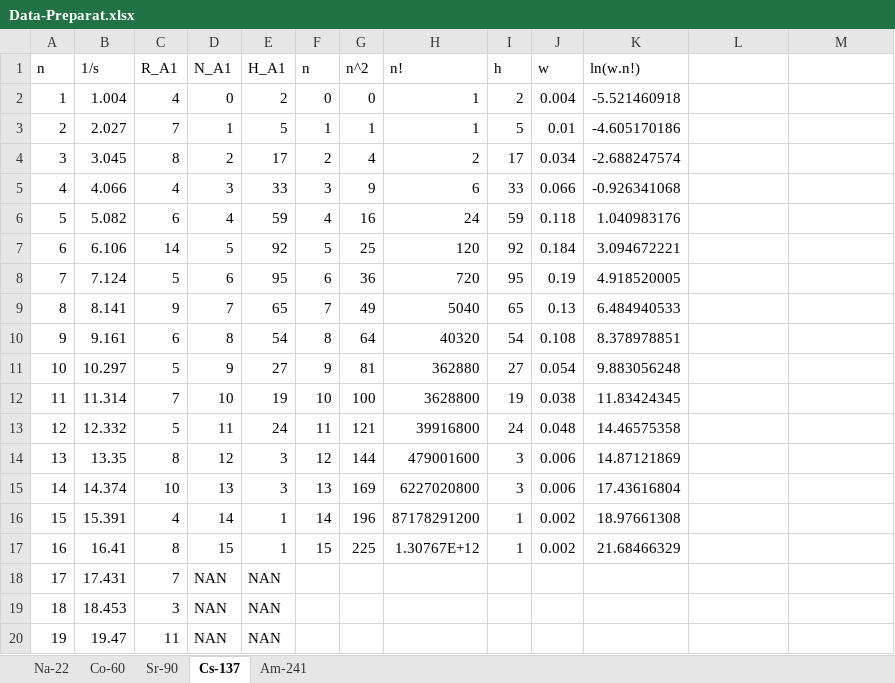
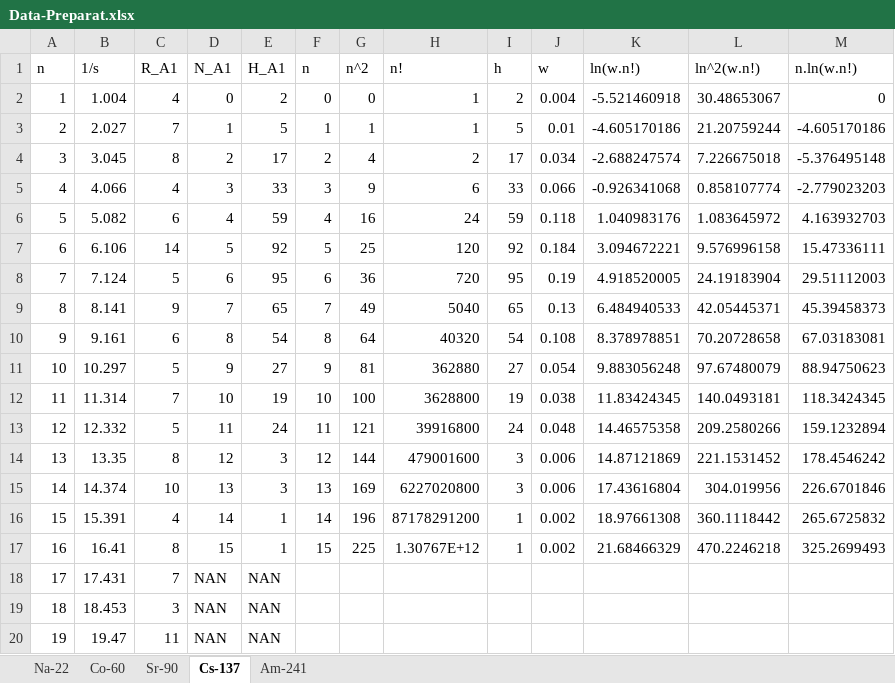
Before and after one commit to emnopal/Laporan-Praktikum-Eksperimen-Fisika, an Excel workbook: Document/Data/Data-Preparat.xlsx, sheet Cs-137, drawn as a sheet; only a part is shown; values as stored, in another font and other column widths than the file's, no borders; the diff names each change by its address in the sheet, - before the commit and + after, or states it on an @@ line.

```diff
--- a/Document/Data/Data-Preparat.xlsx (sheet Cs-137)
+++ b/Document/Data/Data-Preparat.xlsx (sheet Cs-137)
-L1: (empty)
+L1: ln^2(w.n!)
-M1: (empty)
+M1: n.ln(w.n!)
-L2 (ln^2(w.n!)): (empty)
+L2 (ln^2(w.n!)): 30.48653067
-M2 (n.ln(w.n!)): (empty)
+M2 (n.ln(w.n!)): 0
-L3 (ln^2(w.n!)): (empty)
+L3 (ln^2(w.n!)): 21.20759244
-M3 (n.ln(w.n!)): (empty)
+M3 (n.ln(w.n!)): -4.605170186
-L4 (ln^2(w.n!)): (empty)
+L4 (ln^2(w.n!)): 7.226675018
-M4 (n.ln(w.n!)): (empty)
+M4 (n.ln(w.n!)): -5.376495148
-L5 (ln^2(w.n!)): (empty)
+L5 (ln^2(w.n!)): 0.858107774
-M5 (n.ln(w.n!)): (empty)
+M5 (n.ln(w.n!)): -2.779023203
-L6 (ln^2(w.n!)): (empty)
+L6 (ln^2(w.n!)): 1.083645972
-M6 (n.ln(w.n!)): (empty)
+M6 (n.ln(w.n!)): 4.163932703
-L7 (ln^2(w.n!)): (empty)
+L7 (ln^2(w.n!)): 9.576996158
-M7 (n.ln(w.n!)): (empty)
+M7 (n.ln(w.n!)): 15.47336111
-L8 (ln^2(w.n!)): (empty)
+L8 (ln^2(w.n!)): 24.19183904
-M8 (n.ln(w.n!)): (empty)
+M8 (n.ln(w.n!)): 29.51112003
-L9 (ln^2(w.n!)): (empty)
+L9 (ln^2(w.n!)): 42.05445371
-M9 (n.ln(w.n!)): (empty)
+M9 (n.ln(w.n!)): 45.39458373
-L10 (ln^2(w.n!)): (empty)
+L10 (ln^2(w.n!)): 70.20728658
-M10 (n.ln(w.n!)): (empty)
+M10 (n.ln(w.n!)): 67.03183081
-L11 (ln^2(w.n!)): (empty)
+L11 (ln^2(w.n!)): 97.67480079
-M11 (n.ln(w.n!)): (empty)
+M11 (n.ln(w.n!)): 88.94750623
-L12 (ln^2(w.n!)): (empty)
+L12 (ln^2(w.n!)): 140.0493181
-M12 (n.ln(w.n!)): (empty)
+M12 (n.ln(w.n!)): 118.3424345
-L13 (ln^2(w.n!)): (empty)
+L13 (ln^2(w.n!)): 209.2580266
-M13 (n.ln(w.n!)): (empty)
+M13 (n.ln(w.n!)): 159.1232894
-L14 (ln^2(w.n!)): (empty)
+L14 (ln^2(w.n!)): 221.1531452
-M14 (n.ln(w.n!)): (empty)
+M14 (n.ln(w.n!)): 178.4546242
-L15 (ln^2(w.n!)): (empty)
+L15 (ln^2(w.n!)): 304.019956
-M15 (n.ln(w.n!)): (empty)
+M15 (n.ln(w.n!)): 226.6701846
-L16 (ln^2(w.n!)): (empty)
+L16 (ln^2(w.n!)): 360.1118442
-M16 (n.ln(w.n!)): (empty)
+M16 (n.ln(w.n!)): 265.6725832
-L17 (ln^2(w.n!)): (empty)
+L17 (ln^2(w.n!)): 470.2246218
-M17 (n.ln(w.n!)): (empty)
+M17 (n.ln(w.n!)): 325.2699493
```
Also changed, not shown: sheet Sr-90, sheet Na-22, sheet Am-241, sheet Co-60, charts or pictures, 10 other files.
